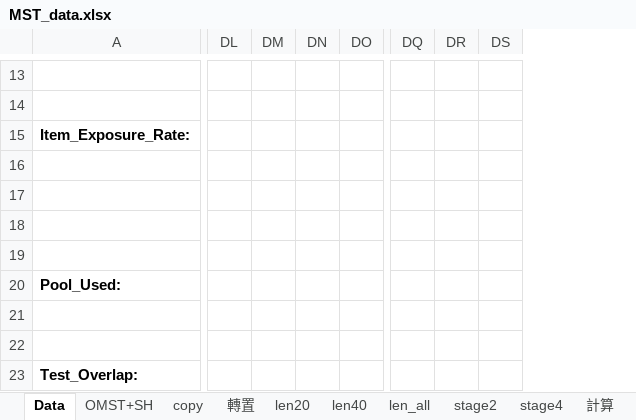
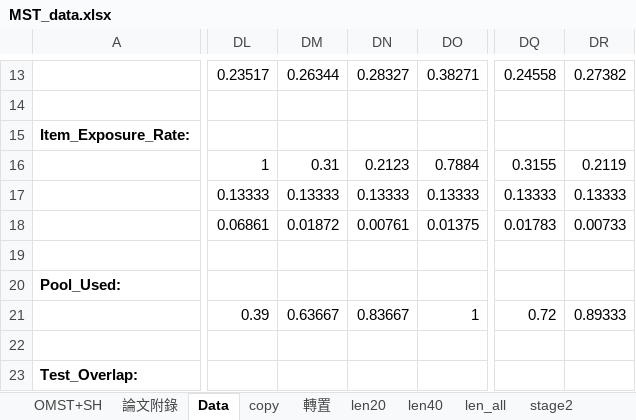
Before and after one commit to yirucode/CAT, an Excel workbook: CAT_in_R/data/MST_data.xlsx, sheet Data, drawn as a sheet; only a part is shown, gaps mark what is left out; values as stored, in another font and other column widths than the file's, no borders; removed rows and columns are numbered as before the commit, all else as after; the diff covers the shown part only; the diff names each change by its address in the sheet, - before the commit and + after, or states it on an @@ line.

```diff
--- a/CAT_in_R/data/MST_data.xlsx (sheet Data)
+++ b/CAT_in_R/data/MST_data.xlsx (sheet Data)
+sheet tab: 論文附錄
@@ sheet tab order changed: OMST+SH | 論文附錄 | Data | copy | 轉置 | len20 | len40 | len_all | stage2 @@
-column DL, empty
-column DM, empty
-column DN, empty
-column DO, empty
+column DL, rows 13-21: 0.23517 |  |  | 1 | 0.13333 | 0.06861 |  |  | 0.39
+column DM, rows 13-21: 0.26344 |  |  | 0.31 | 0.13333 | 0.01872 |  |  | 0.63667
+column DN, rows 13-21: 0.28327 |  |  | 0.2123 | 0.13333 | 0.00761 |  |  | 0.83667
+column DO, rows 13-21: 0.38271 |  |  | 0.7884 | 0.13333 | 0.01375 |  |  | 1
-column DQ, empty
-column DR, empty
-column DS, empty
+column DQ, rows 13-21: 0.24558 |  |  | 0.3155 | 0.13333 | 0.01783 |  |  | 0.72
+column DR, rows 13-21: 0.27382 |  |  | 0.2119 | 0.13333 | 0.00733 |  |  | 0.89333
```
Also changed, not shown: 16 added rows, 4 added columns, 4 removed columns and 130 edited cells elsewhere in this sheet, sheet 轉置, sheet len20, sheet len40, sheet OMST+SH, sheet copy, formulas that keep their value, charts or pictures, 46 other files.
